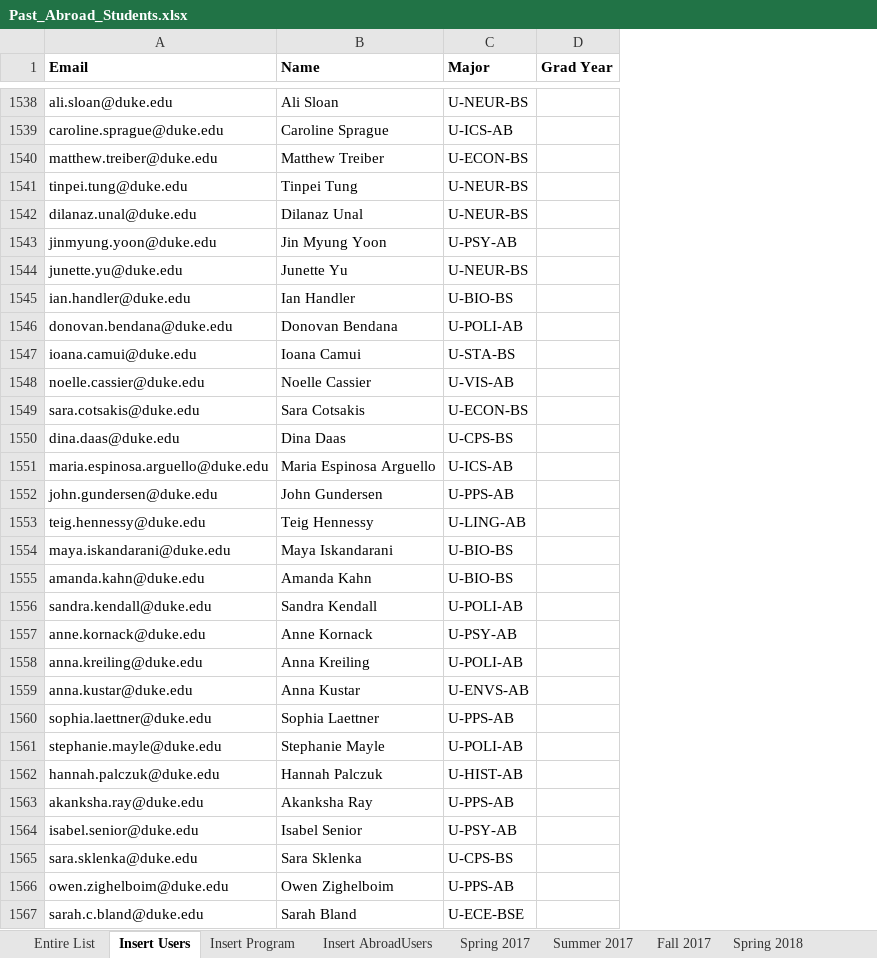
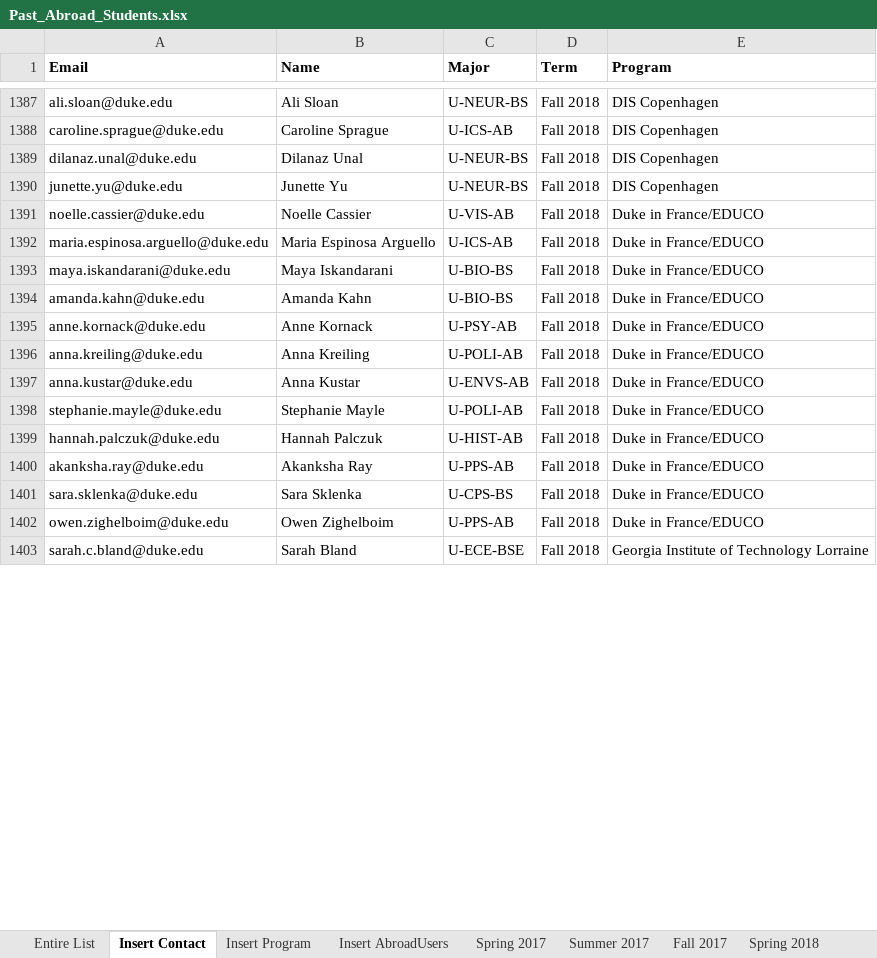
Before and after one commit to smwhitt/Devils-Abroad, an Excel workbook: Past_Abroad_Students.xlsx, sheet Insert Contact, drawn as a sheet; only a part is shown, gaps mark what is left out; values as stored, in another font and other column widths than the file's, no borders; conditional formats not drawn; removed rows and columns are numbered as before the commit, all else as after; the diff covers the shown part only; the diff names each change by its address in the sheet, - before the commit and + after, or states it on an @@ line.

```diff
--- a/Past_Abroad_Students.xlsx (sheet Insert Contact)
+++ b/Past_Abroad_Students.xlsx (sheet Insert Contact)
-sheet tab: Insert Users
+sheet tab: Insert Contact
-column D (Grad Year), empty
+column D (Term), rows 1387-1403: all Fall 2018
+column E (Program), rows 1387-1403: DIS Copenhagen | DIS Copenhagen | DIS Copenhagen | DIS Copenhagen | Duke in France/EDUCO | Duke in France/EDUCO | Duke in France/EDUCO | Duke in France/EDUCO | Duke in France/EDUCO | Duke in France/EDUCO | Duke in France/EDUCO | Duke in France/EDUCO | Duke in France/EDUCO | Duke in France/EDUCO | Duke in France/EDUCO | Duke in France/EDUCO | Georgia Institute of Technology Lorraine
-row 1540: matthew.treiber@duke.edu | Matthew Treiber | U-ECON-BS
-row 1541: tinpei.tung@duke.edu | Tinpei Tung | U-NEUR-BS
-row 1543: jinmyung.yoon@duke.edu | Jin Myung Yoon | U-PSY-AB
-row 1545: ian.handler@duke.edu | Ian Handler | U-BIO-BS
-row 1546: donovan.bendana@duke.edu | Donovan Bendana | U-POLI-AB
-row 1547: ioana.camui@duke.edu | Ioana Camui | U-STA-BS
-row 1549: sara.cotsakis@duke.edu | Sara Cotsakis | U-ECON-BS
-row 1550: dina.daas@duke.edu | Dina Daas | U-CPS-BS
-row 1552: john.gundersen@duke.edu | John Gundersen | U-PPS-AB
-row 1553: teig.hennessy@duke.edu | Teig Hennessy | U-LING-AB
-row 1556: sandra.kendall@duke.edu | Sandra Kendall | U-POLI-AB
-row 1560: sophia.laettner@duke.edu | Sophia Laettner | U-PPS-AB
-row 1564: isabel.senior@duke.edu | Isabel Senior | U-PSY-AB
```
Also changed, not shown: 393 removed rows elsewhere in this sheet, 8 other files.
